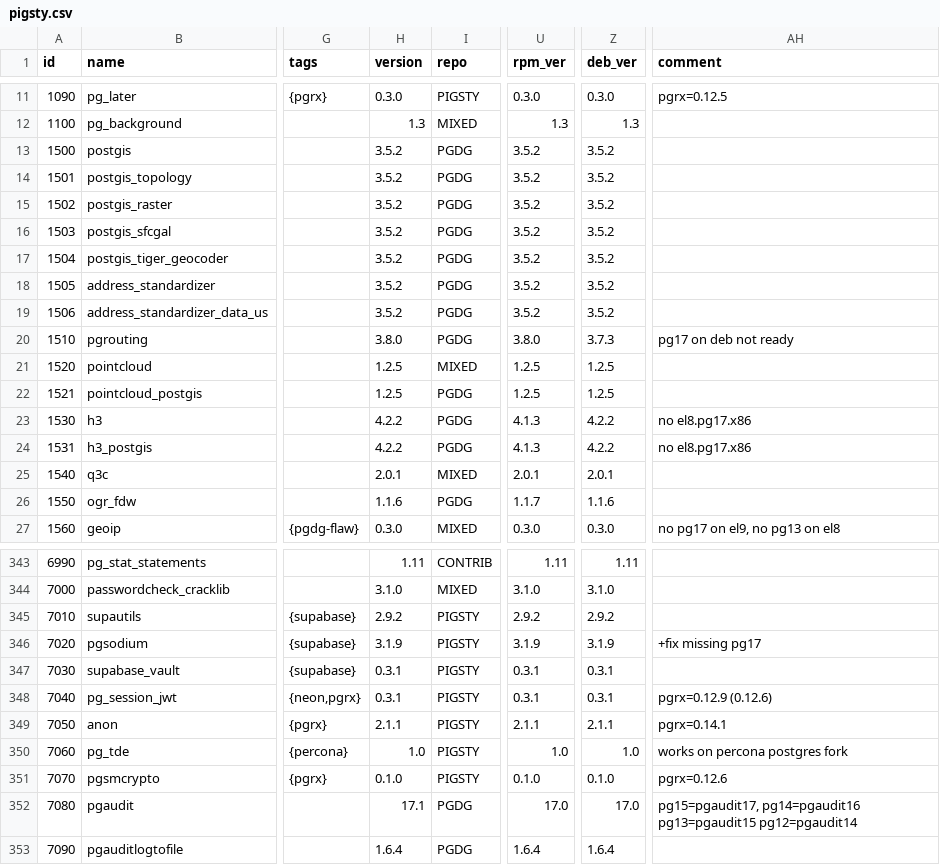
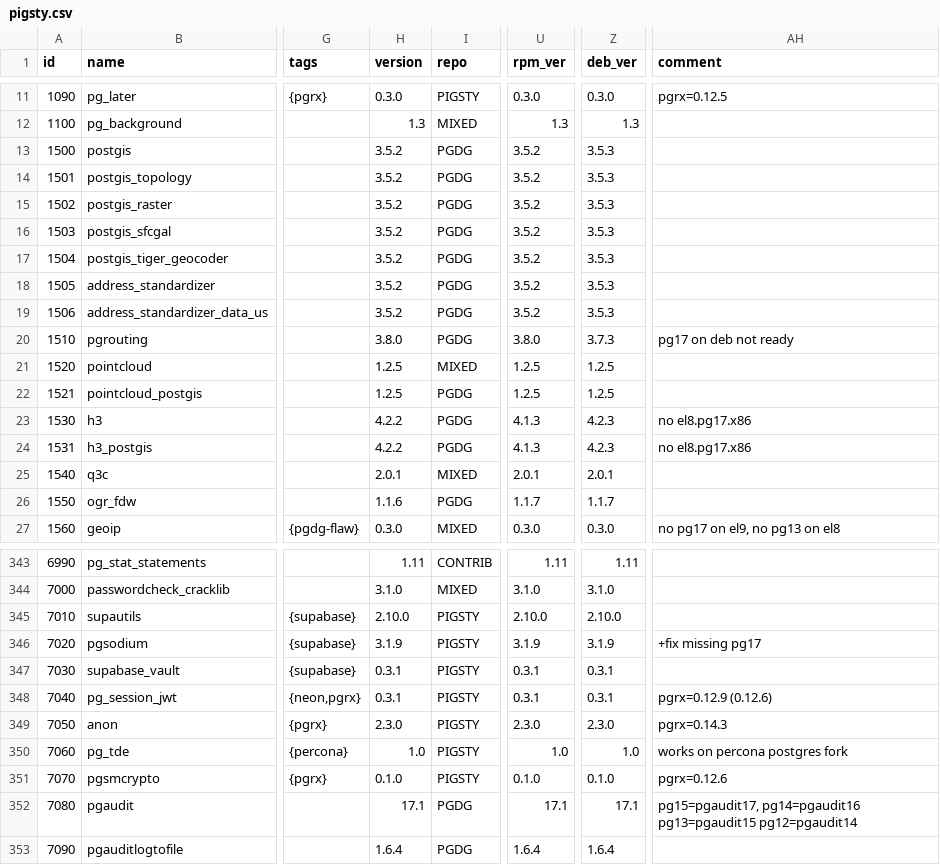
Before and after one commit to pgsty/pig, a CSV file: cli/ext/assets/pigsty.csv, drawn as a sheet; only a part is shown, gaps mark what is left out; the diff covers the shown part only; the diff names each change by its address in the sheet, - before the commit and + after, or states it on an @@ line.

Commit message:
bump extension versions to the latest version

```diff
--- a/cli/ext/assets/pigsty.csv
+++ b/cli/ext/assets/pigsty.csv
-Z13:Z19 (deb_ver): 3.5.2
+Z13:Z19 (deb_ver): 3.5.3
-Z23:Z24 (deb_ver): 4.2.2
+Z23:Z24 (deb_ver): 4.2.3
-Z26 (deb_ver): 1.1.6
+Z26 (deb_ver): 1.1.7
-H345 (version): 2.9.2
+H345 (version): 2.10.0
-U345 (rpm_ver): 2.9.2
+U345 (rpm_ver): 2.10.0
-Z345 (deb_ver): 2.9.2
+Z345 (deb_ver): 2.10.0
-H349 (version): 2.1.1
+H349 (version): 2.3.0
-U349 (rpm_ver): 2.1.1
+U349 (rpm_ver): 2.3.0
-Z349 (deb_ver): 2.1.1
+Z349 (deb_ver): 2.3.0
-AH349 (comment): pgrx=0.14.1
+AH349 (comment): pgrx=0.14.3
-U352 (rpm_ver): 17.0
+U352 (rpm_ver): 17.1
-Z352 (deb_ver): 17.0
+Z352 (deb_ver): 17.1
```
Also changed, not shown: 74 edited cells elsewhere in this file.
